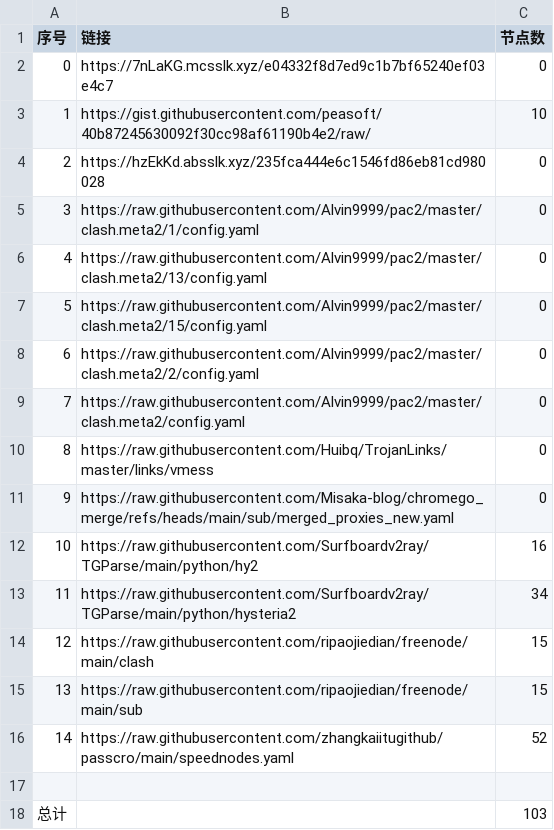
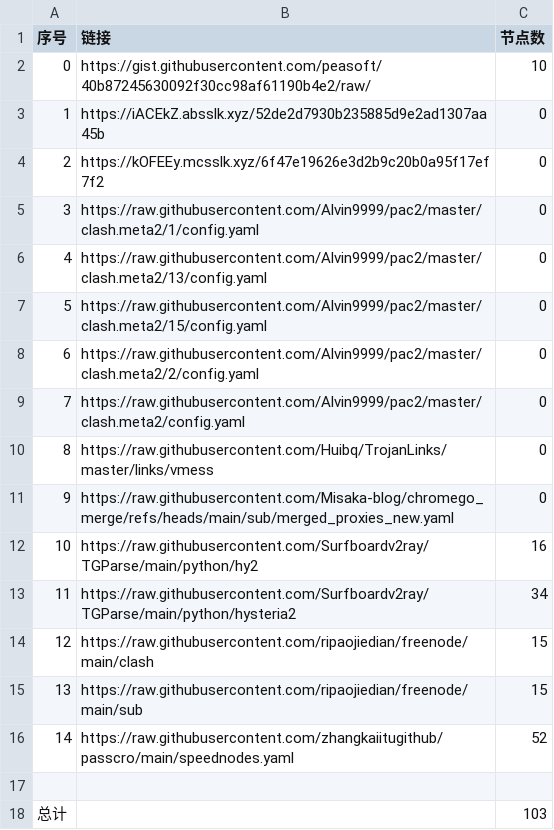
Before and after one commit to this-ooo/nmw, a CSV file: list_result.csv, drawn as a sheet.

```diff
--- a/list_result.csv
+++ b/list_result.csv
@@ -1,5 +1,5 @@
 序号,链接,节点数
-0,https://7nLaKG.mcsslk.xyz/e04332f8d7ed9c1b7bf65240ef03e4c7,0
-1,https://gist.githubusercontent.com/peasoft/40b87245630092f30cc98af61190b4e2/raw/,10
-2,https://hzEkKd.absslk.xyz/235fca444e6c1546fd86eb81cd980028,0
+0,https://gist.githubusercontent.com/peasoft/40b87245630092f30cc98af61190b4e2/raw/,10
+1,https://iACEkZ.absslk.xyz/52de2d7930b235885d9e2ad1307aa45b,0
+2,https://kOFEEy.mcsslk.xyz/6f47e19626e3d2b9c20b0a95f17ef7f2,0
 3,https://raw.githubusercontent.com/Alvin9999/pac2/master/clash.meta2/1/config.yaml,0
```
Also changed, not shown: 3 other files.
